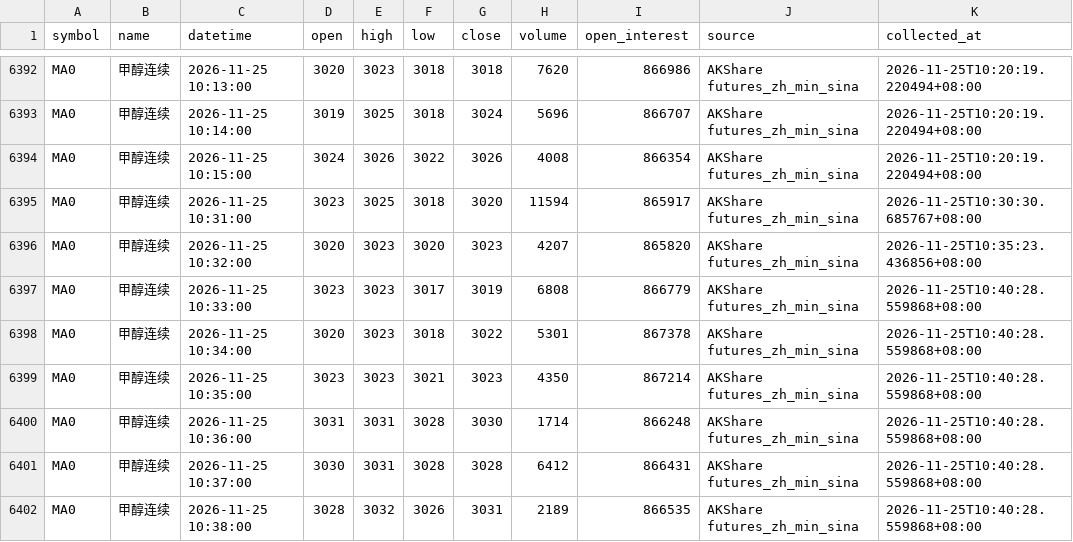
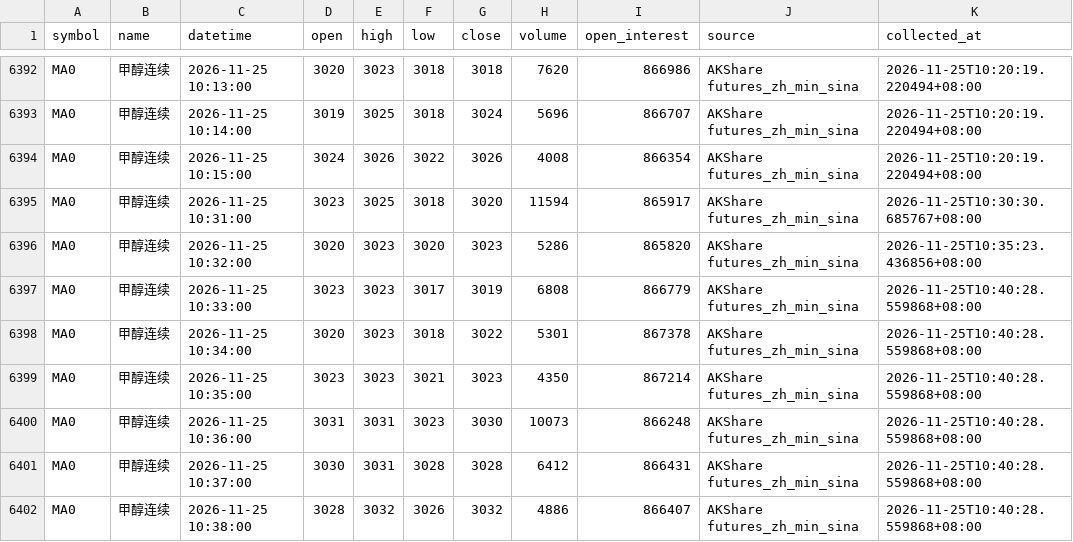
Before and after one commit to luckyjohnlucky/akshare-futures-data, a CSV file: output/MA0_minute_bars.csv, drawn as a sheet; only a part is shown, gaps mark what is left out.

```diff
--- a/output/MA0_minute_bars.csv
+++ b/output/MA0_minute_bars.csv
@@ -6395,3 +6395,3 @@ MA0,甲醇连续,2026-11-25 10:15:00,3024,3026,3022,3026,4008,866354,AKShare fut
 MA0,甲醇连续,2026-11-25 10:31:00,3023,3025,3018,3020,11594,865917,AKShare futures_zh_min_sina,2026-11-25T10:30:30.685767+08:00
-MA0,甲醇连续,2026-11-25 10:32:00,3020,3023,3020,3023,4207,865820,AKShare futures_zh_min_sina,2026-11-25T10:35:23.436856+08:00
+MA0,甲醇连续,2026-11-25 10:32:00,3020,3023,3020,3023,5286,865820,AKShare futures_zh_min_sina,2026-11-25T10:35:23.436856+08:00
 MA0,甲醇连续,2026-11-25 10:33:00,3023,3023,3017,3019,6808,866779,AKShare futures_zh_min_sina,2026-11-25T10:40:28.559868+08:00
@@ -6399,4 +6399,4 @@ MA0,甲醇连续,2026-11-25 10:34:00,3020,3023,3018,3022,5301,867378,AKShare fut
 MA0,甲醇连续,2026-11-25 10:35:00,3023,3023,3021,3023,4350,867214,AKShare futures_zh_min_sina,2026-11-25T10:40:28.559868+08:00
-MA0,甲醇连续,2026-11-25 10:36:00,3031,3031,3028,3030,1714,866248,AKShare futures_zh_min_sina,2026-11-25T10:40:28.559868+08:00
+MA0,甲醇连续,2026-11-25 10:36:00,3031,3031,3023,3030,10073,866248,AKShare futures_zh_min_sina,2026-11-25T10:40:28.559868+08:00
 MA0,甲醇连续,2026-11-25 10:37:00,3030,3031,3028,3028,6412,866431,AKShare futures_zh_min_sina,2026-11-25T10:40:28.559868+08:00
-MA0,甲醇连续,2026-11-25 10:38:00,3028,3032,3026,3031,2189,866535,AKShare futures_zh_min_sina,2026-11-25T10:40:28.559868+08:00
+MA0,甲醇连续,2026-11-25 10:38:00,3028,3032,3026,3032,4886,866407,AKShare futures_zh_min_sina,2026-11-25T10:40:28.559868+08:00
```
Also changed, not shown: output/FG0_minute_bars.csv, output/PP0_minute_bars.csv, 1 other file.
